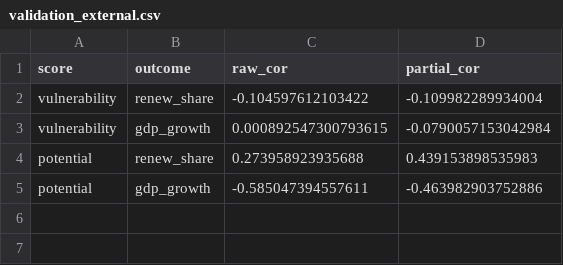
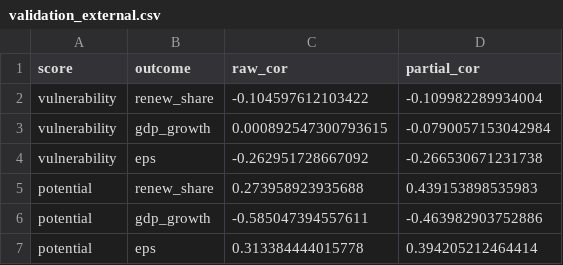
Before and after one commit to graebnerc/ecol-taxonomy, a CSV file: data/tidy/validation_external.csv, drawn as a sheet.

```diff
--- a/data/tidy/validation_external.csv
+++ b/data/tidy/validation_external.csv
@@ -3,3 +3,5 @@ vulnerability,renew_share,-0.104597612103422,-0.109982289934004
 vulnerability,gdp_growth,0.000892547300793615,-0.0790057153042984
+vulnerability,eps,-0.262951728667092,-0.266530671231738
 potential,renew_share,0.273958923935688,0.439153898535983
 potential,gdp_growth,-0.585047394557611,-0.463982903752886
+potential,eps,0.313384444015778,0.394205212464414
```
Also changed, not shown: 5 other files.
